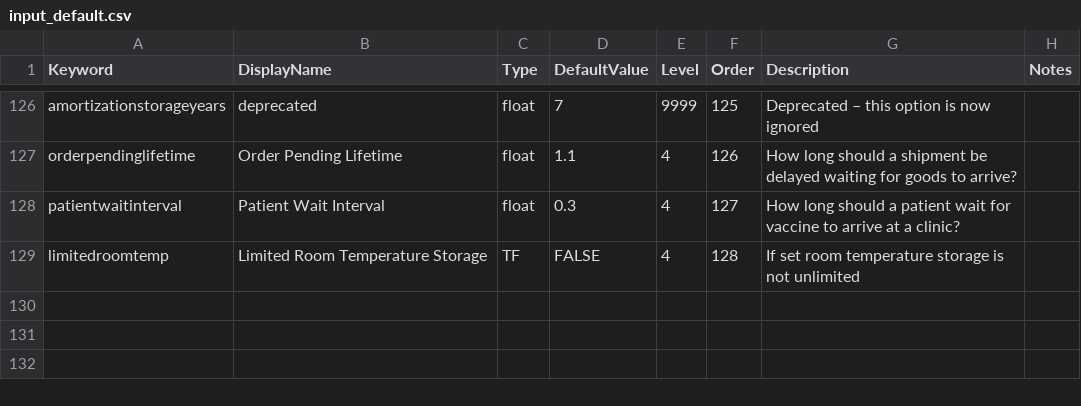
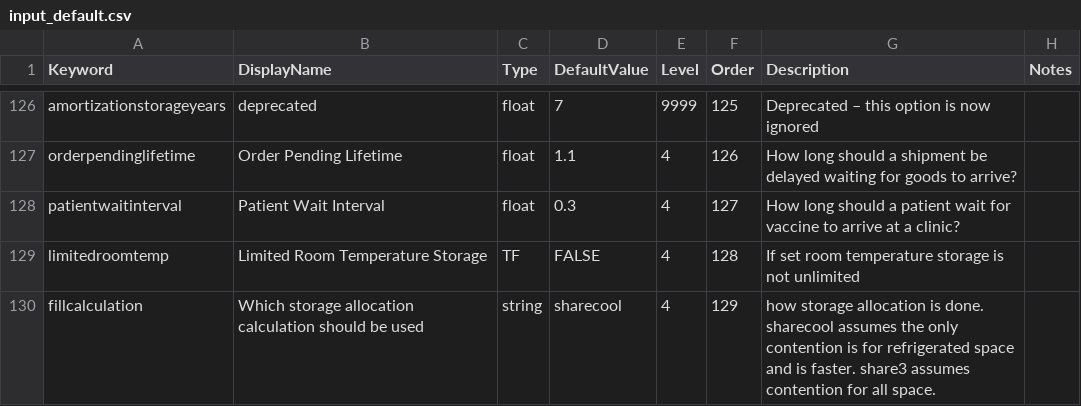
Before and after one commit to PSC-PublicHealth/HERMES, a CSV file: HERMES2/src/sim/input_default.csv, drawn as a sheet; only a part is shown, gaps mark what is left out.

Commit message:
Fix up limited room temp storage code.  Various options must be set to use it, otherwise it defaults to the old calculation methods.
git-svn-id: https://redmine.hindsight.psc.edu/svn/hermes/trunk@2327 c0c85e88-7b48-49d6-ad45-a8906df79eec

```diff
--- a/HERMES2/src/sim/input_default.csv
+++ b/HERMES2/src/sim/input_default.csv
@@ -129 +129,2 @@ patientwaitinterval,Patient Wait Interval,float,0.3,4,127,How long should a pati
 limitedroomtemp,Limited Room Temperature Storage,TF,FALSE,4,128,If set room temperature storage is not unlimited,
+fillcalculation,Which storage allocation calculation should be used,string,sharecool,4,129,how storage allocation is done. sharecool assumes the only contention is for refrigerated space and is faster.  share3 assumes contention for all space.,
```
Also changed, not shown: 14 other files.
